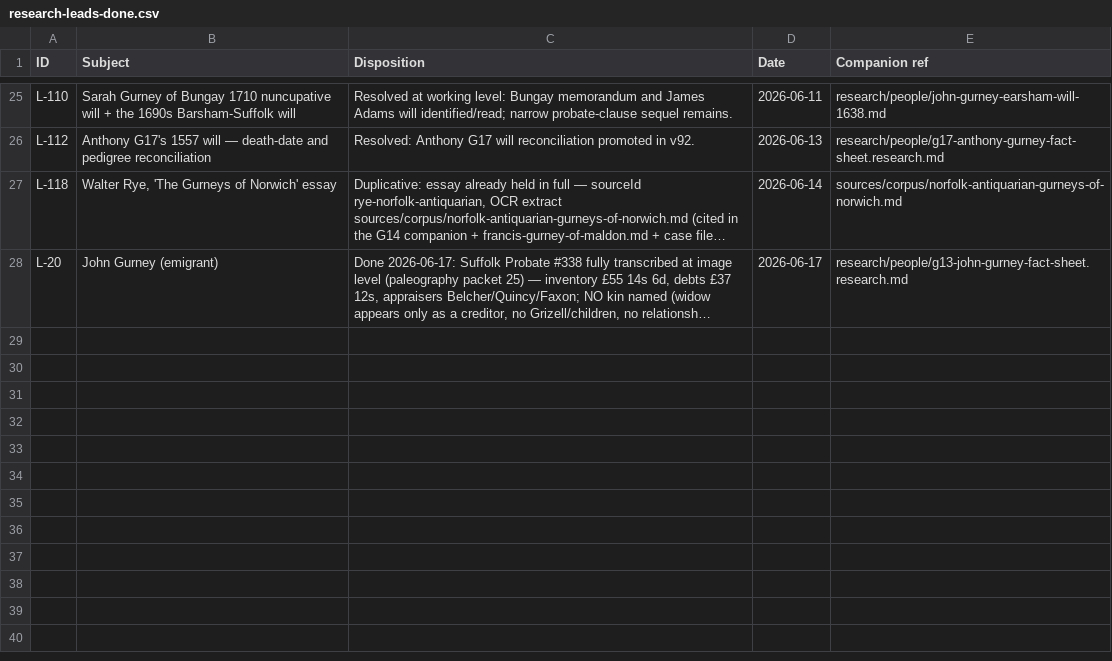
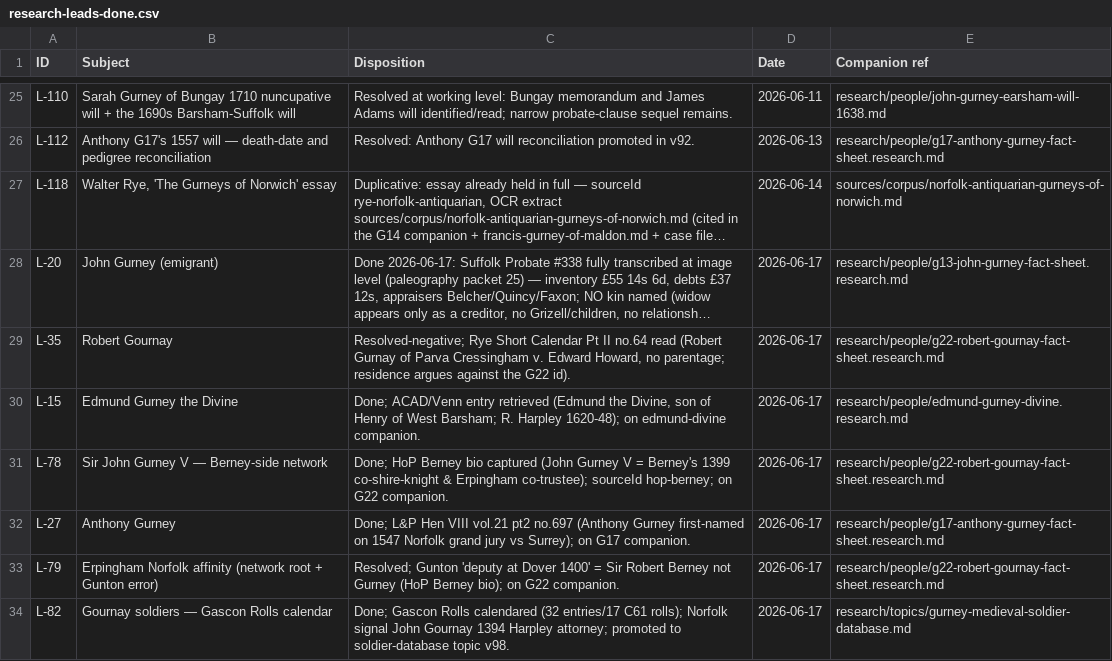
Before and after one commit to allengurney/gurney-genealogy, a CSV file: research/future-research/research-leads-done.csv, drawn as a sheet; only a part is shown, gaps mark what is left out; long unchanged cells end in …; the diff names each change by its address in the sheet, - before the commit and + after, or states it on an @@ line.

Commit message:
leads improvements

```diff
--- a/research/future-research/research-leads-done.csv
+++ b/research/future-research/research-leads-done.csv
+row 29: L-35 | Robert Gournay | Resolved-negative; Rye Short Calendar Pt II no.64 read (Robert Gurnay of Parva Cressingham v. Edward Howard, no parentage; residence argues against the G22 id). | 2026-06-17 | research/people/g22-robert-gournay-fact-sheet.research.md
+row 30: L-15 | Edmund Gurney the Divine | Done; ACAD/Venn entry retrieved (Edmund the Divine, son of Henry of West Barsham; R. Harpley 1620-48); on edmund-divine companion. | 2026-06-17 | research/people/edmund-gurney-divine.research.md
+row 31: L-78 | Sir John Gurney V — Berney-side network | Done; HoP Berney bio captured (John Gurney V = Berney's 1399 co-shire-knight & Erpingham co-trustee); sourceId hop-berney; on G22 companion. | 2026-06-17 | research/people/g22-robert-gournay-fact-sheet.research.md
+row 32: L-27 | Anthony Gurney | Done; L&P Hen VIII vol.21 pt2 no.697 (Anthony Gurney first-named on 1547 Norfolk grand jury vs Surrey); on G17 companion. | 2026-06-17 | research/people/g17-anthony-gurney-fact-sheet.research.md
+row 33: L-79 | Erpingham Norfolk affinity (network root + Gunton error) | Resolved; Gunton 'deputy at Dover 1400' = Sir Robert Berney not Gurney (HoP Berney bio); on G22 companion. | 2026-06-17 | research/people/g22-robert-gournay-fact-sheet.research.md
+row 34: L-82 | Gournay soldiers — Gascon Rolls calendar | Done; Gascon Rolls calendared (32 entries/17 C61 rolls); Norfolk signal John Gournay 1394 Harpley attorney; promoted to soldier-database topic v98. | 2026-06-17 | research/topics/gurney-medieval-soldier-database.md
```
Also changed, not shown: 4 other files.
